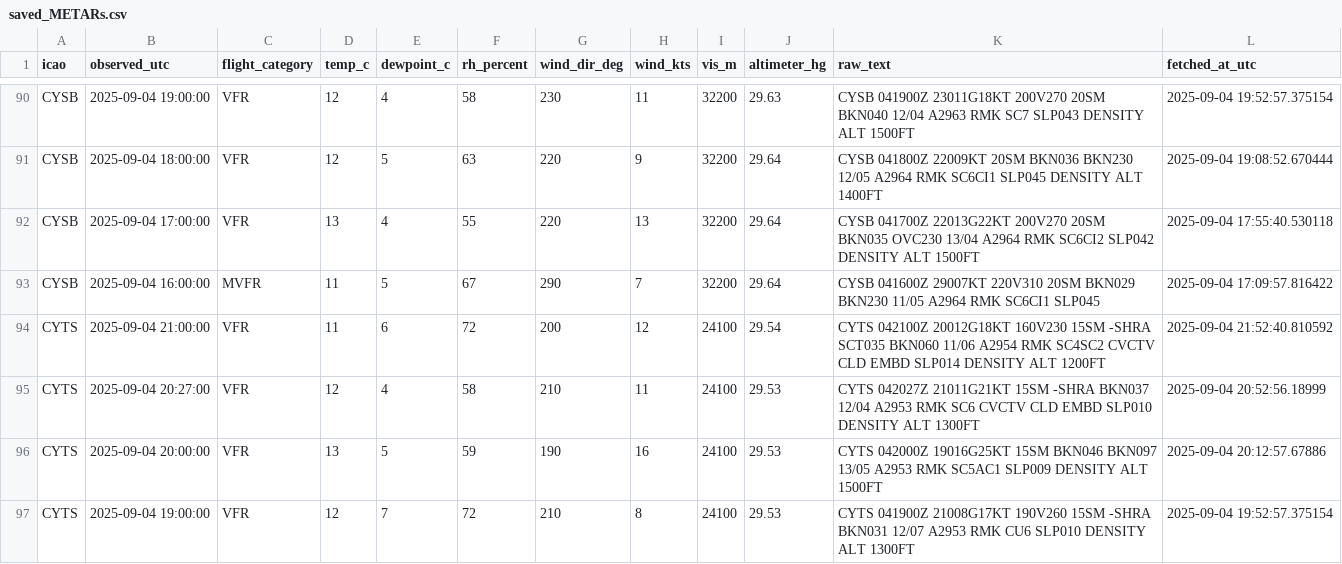
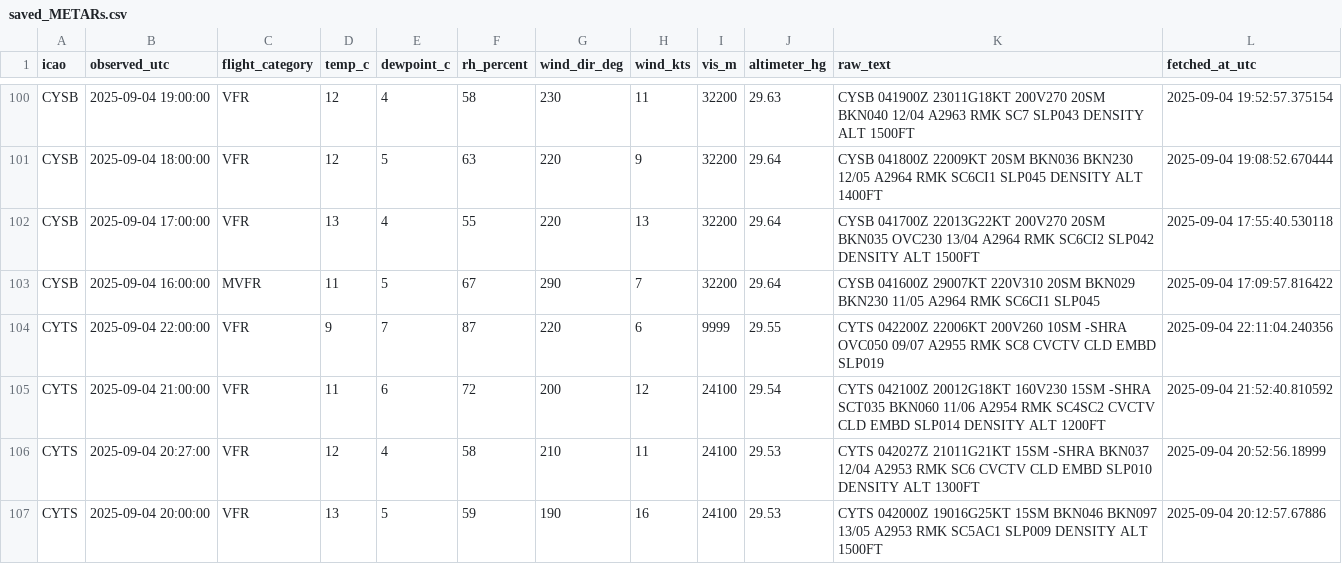
Before and after one commit to NoahCornish/Canada-Flight-Conditions-Research-Project, a CSV file: saved_METARs.csv, drawn as a sheet; only a part is shown, gaps mark what is left out; the shorter side is filled out with more unchanged rows; the diff covers the shown part only.

```diff
--- a/saved_METARs.csv
+++ b/saved_METARs.csv
@@ -93,2 +103,3 @@
 "CYSB",2025-09-04 16:00:00,"MVFR",11,5,67,290,7,32200,29.64,"CYSB 041600Z 29007KT 220V310 20SM BKN029 BKN230 11/05 A2964 RMK SC6CI1 SLP045",2025-09-04 17:09:57.816422
+"CYTS",2025-09-04 22:00:00,"VFR",9,7,87,220,6,9999,29.55,"CYTS 042200Z 22006KT 200V260 10SM -SHRA OVC050 09/07 A2955 RMK SC8 CVCTV CLD EMBD SLP019",2025-09-04 22:11:04.240356
 "CYTS",2025-09-04 21:00:00,"VFR",11,6,72,200,12,24100,29.54,"CYTS 042100Z 20012G18KT 160V230 15SM -SHRA SCT035 BKN060 11/06 A2954 RMK SC4SC2 CVCTV CLD EMBD SLP014 DENSITY ALT 1200FT",2025-09-04 21:52:40.810592
```
Also changed, not shown: 14 added rows elsewhere in this file.
